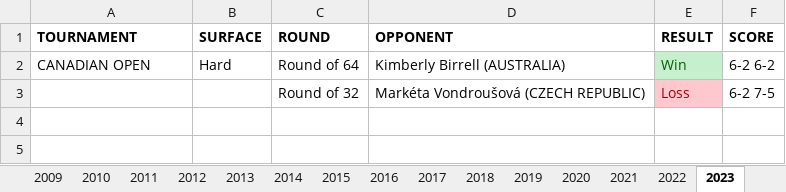
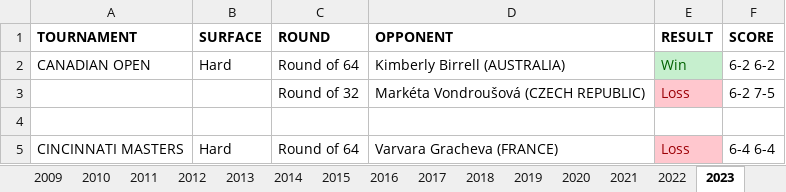
Before and after one commit to soumyavajjhala/soumyavajjhala.github.io, an Excel workbook: Tennis/WTA Tour/Caroline Wozniacki.xlsx, sheet 2023, drawn as a sheet; values as stored, in another font and other column widths than the file's, no borders; the diff names each change by its address in the sheet, - before the commit and + after, or states it on an @@ line.

Commit message:
Update tennis

```diff
--- a/Tennis/WTA Tour/Caroline Wozniacki.xlsx (sheet 2023)
+++ b/Tennis/WTA Tour/Caroline Wozniacki.xlsx (sheet 2023)
+row 4: (empty)
+row 5: CINCINNATI MASTERS | Hard | Round of 64 | Varvara Gracheva (FRANCE) | Loss | 6-4 6-4
```
Also changed, not shown: sheet YTD Stats, Tennis/WTA Tour/WTA YTD Winning Percentile Range Leaderboad.xlsx.
